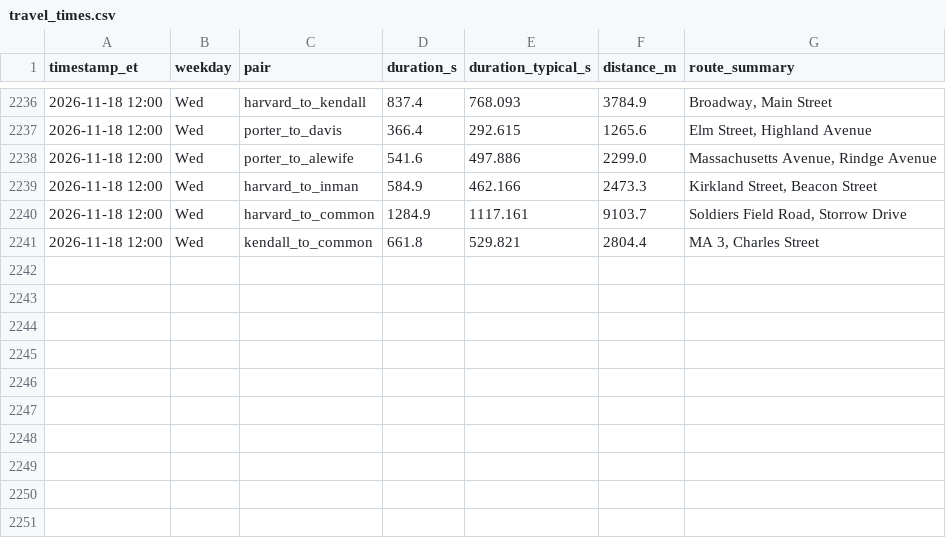
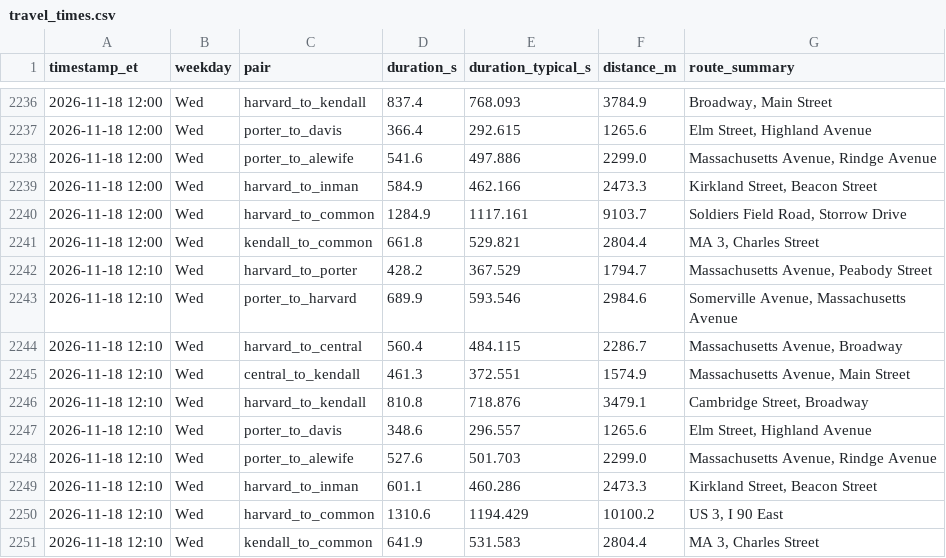
Before and after one commit to sonnywang2005/traffic-harvest, a CSV file: data/travel_times.csv, drawn as a sheet; only a part is shown, gaps mark what is left out.

Commit message:
harvest 2026-11-18T17:10Z

```diff
--- a/data/travel_times.csv
+++ b/data/travel_times.csv
@@ -2241 +2241,11 @@ timestamp_et,weekday,pair,duration_s,duration_typical_s,distance_m,route_summary
 2026-11-18 12:00,Wed,kendall_to_common,661.8,529.821,2804.4,"MA 3, Charles Street"
+2026-11-18 12:10,Wed,harvard_to_porter,428.2,367.529,1794.7,"Massachusetts Avenue, Peabody Street"
+2026-11-18 12:10,Wed,porter_to_harvard,689.9,593.546,2984.6,"Somerville Avenue, Massachusetts Avenue"
+2026-11-18 12:10,Wed,harvard_to_central,560.4,484.115,2286.7,"Massachusetts Avenue, Broadway"
+2026-11-18 12:10,Wed,central_to_kendall,461.3,372.551,1574.9,"Massachusetts Avenue, Main Street"
+2026-11-18 12:10,Wed,harvard_to_kendall,810.8,718.876,3479.1,"Cambridge Street, Broadway"
+2026-11-18 12:10,Wed,porter_to_davis,348.6,296.557,1265.6,"Elm Street, Highland Avenue"
+2026-11-18 12:10,Wed,porter_to_alewife,527.6,501.703,2299.0,"Massachusetts Avenue, Rindge Avenue"
+2026-11-18 12:10,Wed,harvard_to_inman,601.1,460.286,2473.3,"Kirkland Street, Beacon Street"
+2026-11-18 12:10,Wed,harvard_to_common,1310.6,1194.429,10100.2,"US 3, I 90 East"
+2026-11-18 12:10,Wed,kendall_to_common,641.9,531.583,2804.4,"MA 3, Charles Street"
```
